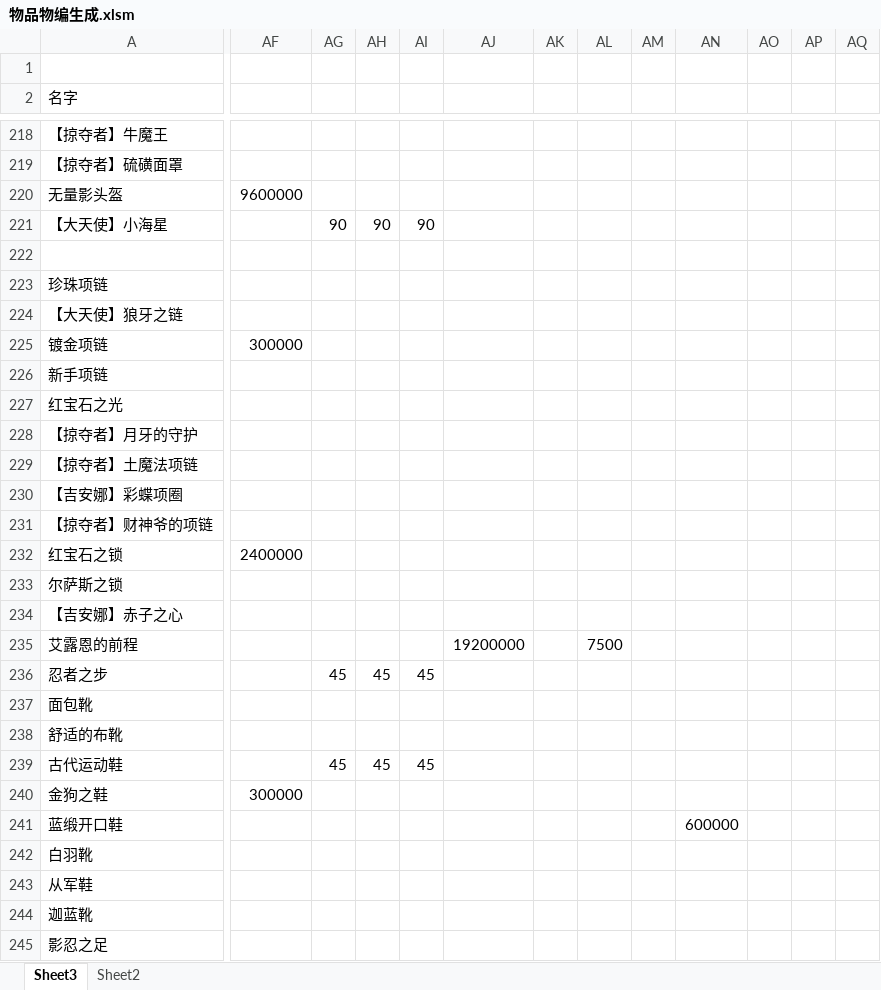
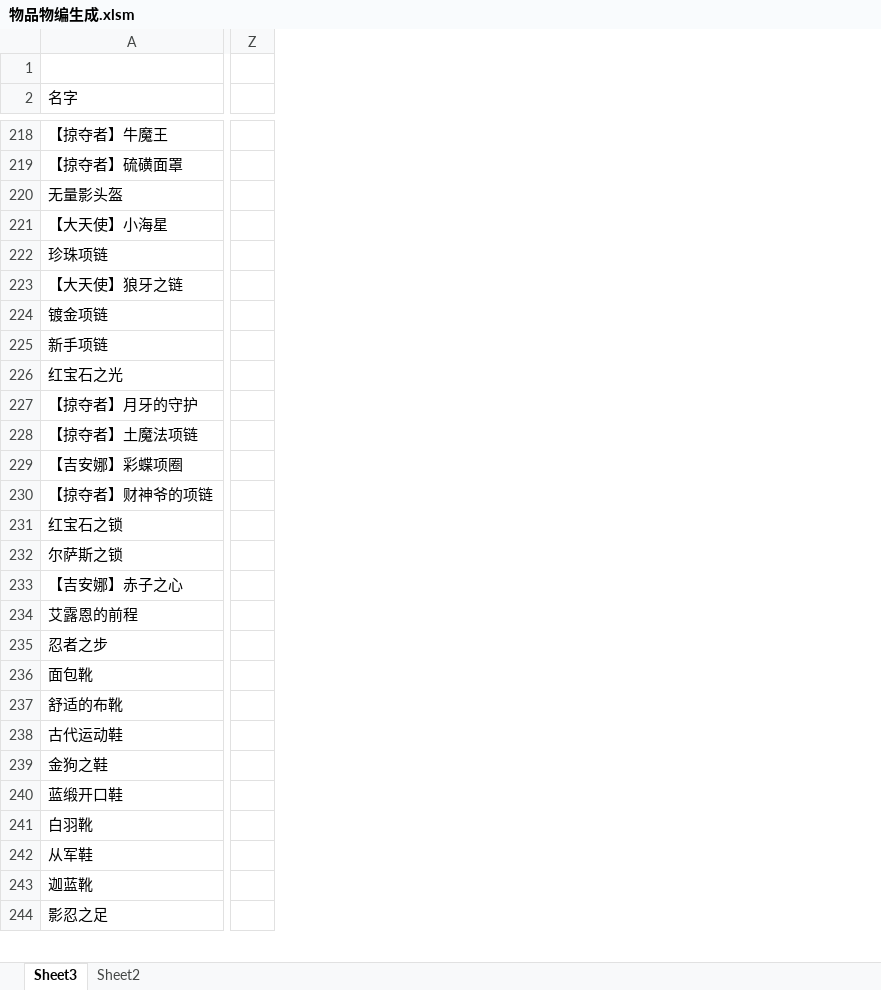
Before and after one commit to jeffworkflow/muban_defence2, an Excel workbook: map/table/物品物编生成.xlsm, sheet Sheet3, drawn as a sheet; only a part is shown, gaps mark what is left out; values as stored, in another font and other column widths than the file's, no cell formats; charts and pictures and conditional formats not drawn; removed rows and columns are numbered as before the commit, all else as after; rows hold the shown columns only; the diff covers the shown part only; the diff names each change by its address in the sheet, - before the commit and + after, or states it on an @@ line.

```diff
--- a/map/table/物品物编生成.xlsm (sheet Sheet3)
+++ b/map/table/物品物编生成.xlsm (sheet Sheet3)
+column Z, empty
-column AF, row 220: 9600000; rows 225-240: 300000 |  |  |  |  |  |  | 2400000 |  |  |  |  |  |  |  | 300000
-column AG, row 221: 90; rows 236-239: 45 |  |  | 45
-column AH, row 221: 90; rows 236-239: 45 |  |  | 45
-column AI, row 221: 90; rows 236-239: 45 |  |  | 45
-column AJ, row 235: 19200000
-column AK, empty
-column AL, row 235: 7500
-column AM, empty
-column AN, row 241: 600000
-column AO, empty
-column AP, empty
-column AQ, empty
-row 222: (empty)
```
Also changed, not shown: 2 added rows, 23 added columns, 11 removed columns and 149 edited cells elsewhere in this sheet, cell formats, charts or pictures, 2 other files.
